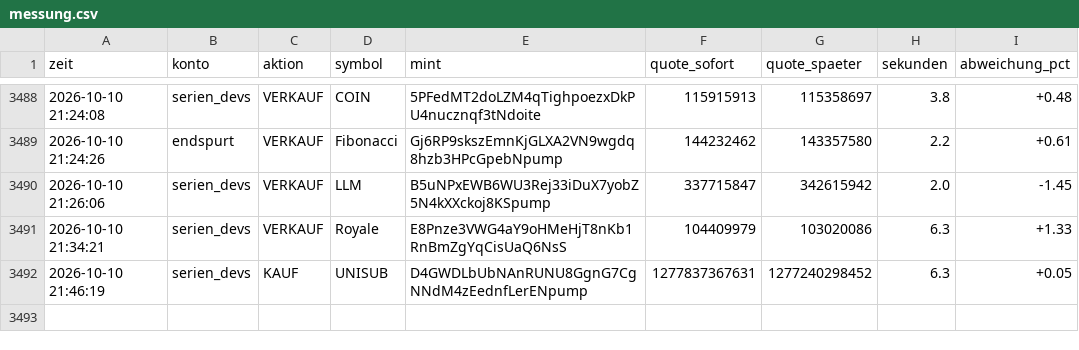
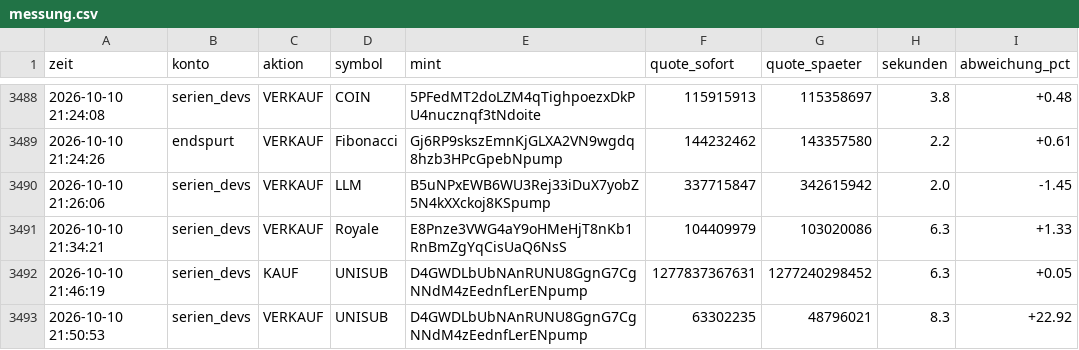
Before and after one commit to Jubosaurus/solana-meme-paperbot, a CSV file: messung.csv, drawn as a sheet; only a part is shown, gaps mark what is left out; the diff names each change by its address in the sheet, - before the commit and + after, or states it on an @@ line.

```diff
--- a/messung.csv
+++ b/messung.csv
+row 3493: 2026-10-10 21:50:53 | serien_devs | VERKAUF | UNISUB | D4GWDLbUbNAnRUNU8GgnG7CgNNdM4zEednfLerENpump | 63302235 | 48796021 | 8.3 | +22.92
```
Also changed, not shown: flugschreiber/2026-10-10.csv, 17 other files.
